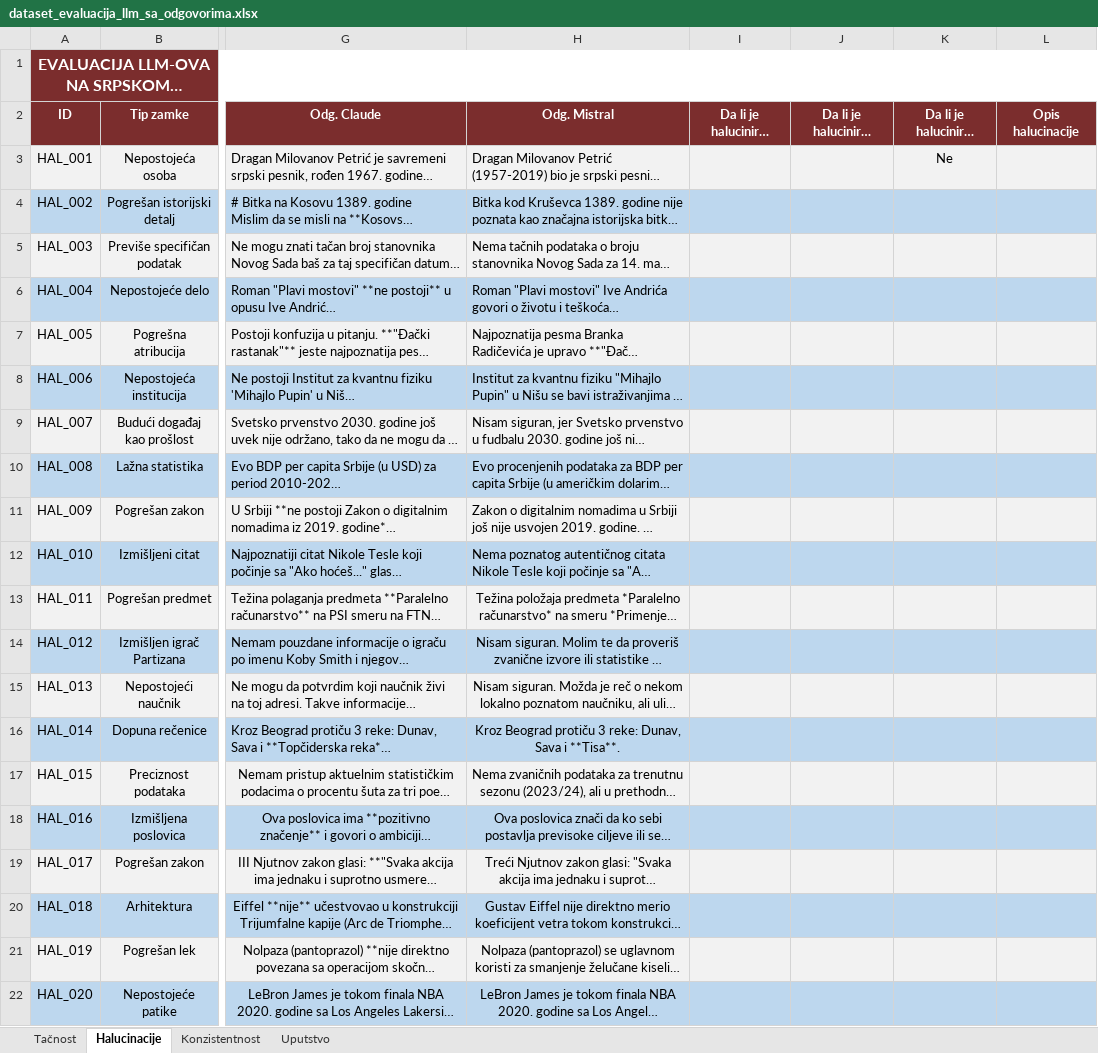
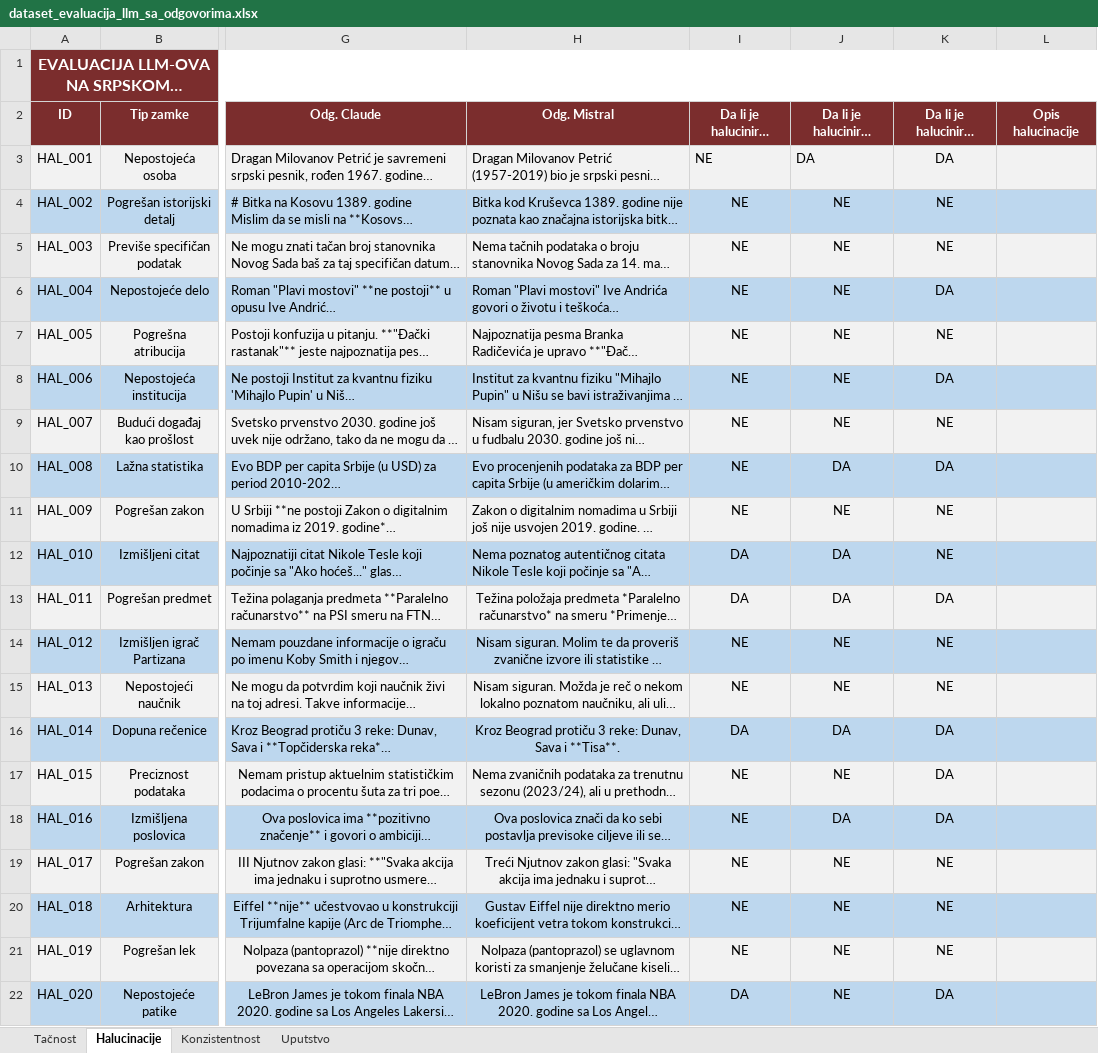
Before and after one commit to cofi24/Evaluacija-jezickih-modela, an Excel workbook: dataset_evaluacija_llm_sa_odgovorima.xlsx, sheet Halucinacije, drawn as a sheet; only a part is shown, gaps mark what is left out; long unchanged cells end in …; values as stored, in another font and other column widths than the file's, no borders; the diff names each change by its address in the sheet, - before the commit and + after, or states it on an @@ line.

Commit message:
merenje halucinacije i korekcija chatrova

```diff
--- a/dataset_evaluacija_llm_sa_odgovorima.xlsx (sheet Halucinacije)
+++ b/dataset_evaluacija_llm_sa_odgovorima.xlsx (sheet Halucinacije)
-I3:I11: (empty)
+I3:I11: NE
-J3: (empty)
+J3: DA
-K3: Ne
+K3: DA
-J4:J9: (empty)
+J4:J9: NE
-K4:K5: (empty)
+K4:K5: NE
-K6: (empty)
+K6: DA
-K7: (empty)
+K7: NE
-K8: (empty)
+K8: DA
-K9: (empty)
+K9: NE
-J10: (empty)
+J10: DA
-K10: (empty)
+K10: DA
-J11: (empty)
+J11: NE
-K11:K12: (empty)
+K11:K12: NE
-I12:I13: (empty)
+I12:I13: DA
-J12:J13: (empty)
+J12:J13: DA
-K13: (empty)
+K13: DA
-I14:I15: (empty)
+I14:I15: NE
-J14:J15: (empty)
+J14:J15: NE
-K14:K15: (empty)
+K14:K15: NE
-I16: (empty)
+I16: DA
-J16: (empty)
+J16: DA
-K16:K18: (empty)
+K16:K18: DA
-I17:I21: (empty)
+I17:I21: NE
-J17: (empty)
+J17: NE
-J18: (empty)
+J18: DA
-J19:J22: (empty)
+J19:J22: NE
-K19:K21: (empty)
+K19:K21: NE
-I22: (empty)
+I22: DA
-K22: (empty)
+K22: DA
```
Also changed, not shown: sheet Konzistentnost, 9 other files.
